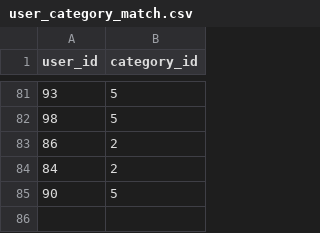
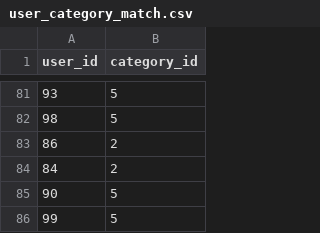
Before and after one commit to bberfin/Questioner-AI-Module, a CSV file: csvFiles/user_category_match.csv, drawn as a sheet; only a part is shown, gaps mark what is left out; the diff names each change by its address in the sheet, - before the commit and + after, or states it on an @@ line.

```diff
--- a/csvFiles/user_category_match.csv
+++ b/csvFiles/user_category_match.csv
+row 86: 99 | 5
```
Also changed, not shown: 4 other files.
